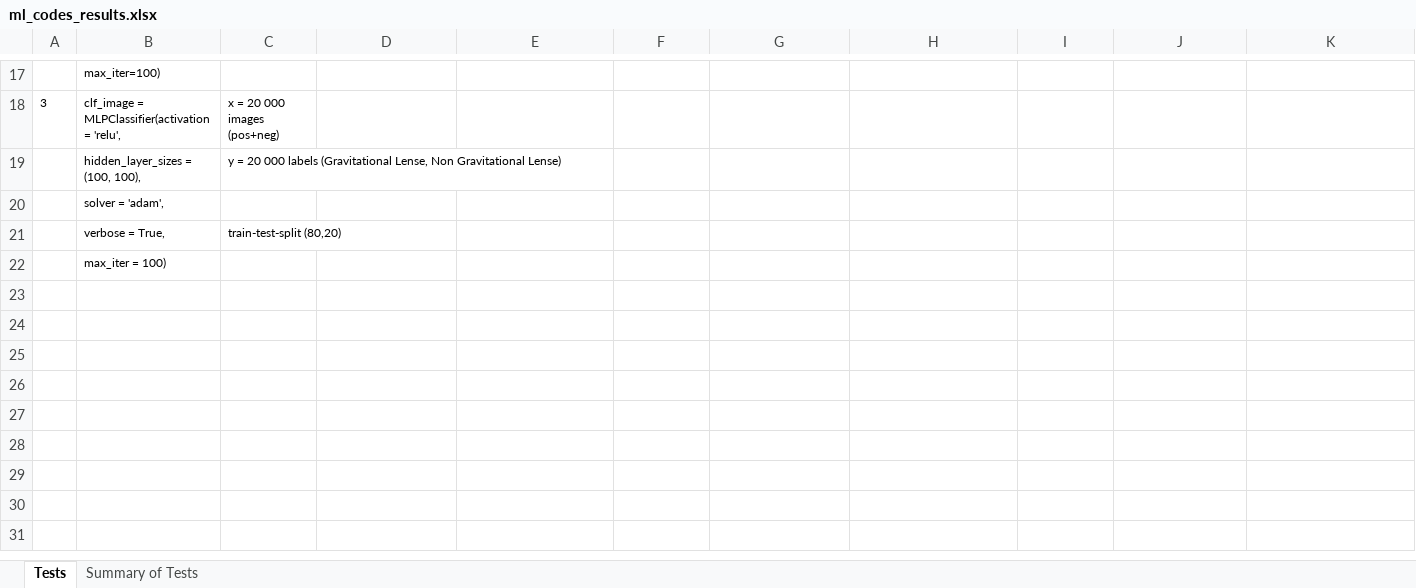
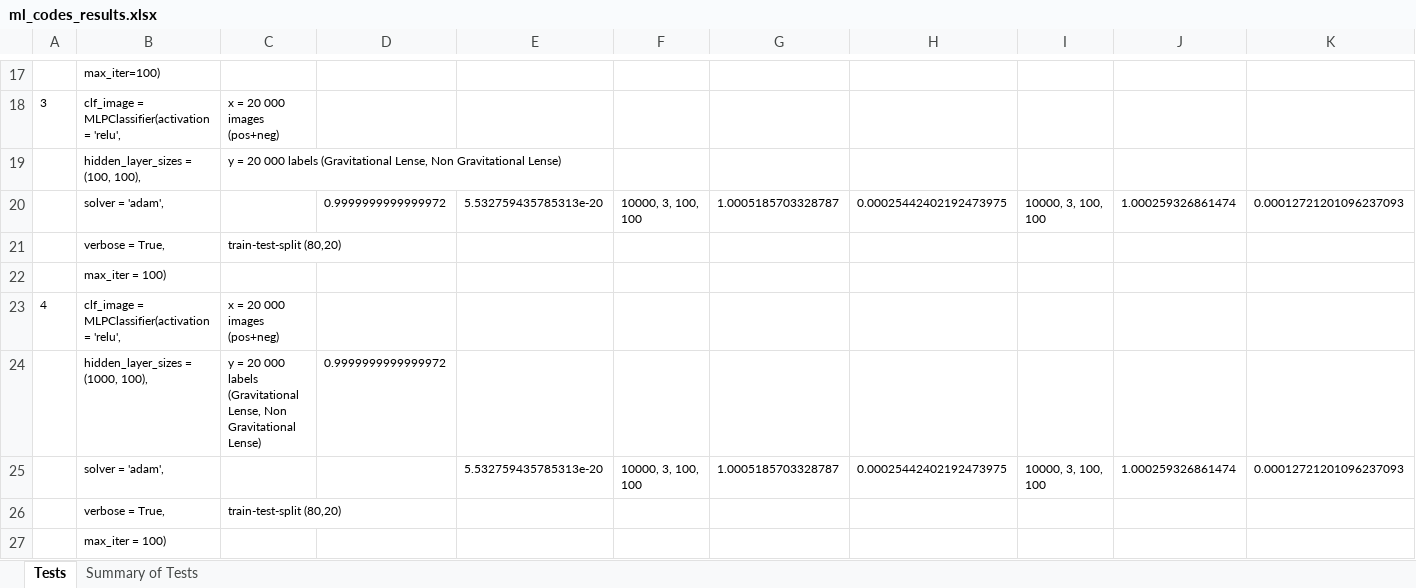
Before and after one commit to Annarien/GravitationalLenses, an Excel workbook: Results /ml_codes_results.xlsx, sheet Tests, drawn as a sheet; only a part is shown, gaps mark what is left out; values as stored, in another font and other column widths than the file's, no borders; addresses are those after the commit; rows hold the shown columns only; the diff names each change by its address in the sheet, - before the commit and + after, or states it on an @@ line.

Commit message:
This is updating the results

```diff
--- a/Results /ml_codes_results.xlsx (sheet Tests)
+++ b/Results /ml_codes_results.xlsx (sheet Tests)
+row 20:  | solver = 'adam', |  | 0.9999999999999972 | 5.532759435785313e-20 | 10000, 3, 100, 100 | 1.0005185703328787 | 0.00025442402192473975 | 10000, 3, 100, 100 | 1.000259326861474 | 0.00012721201096237093
+row 21:  | verbose = True, | train-test-split (80,20)
-B22: solver = 'adam',
+B22: max_iter = 100)
+row 23: 4 | clf_image = MLPClassifier(activation = 'relu', | x = 20 000 images (pos+neg)
+row 24:  | hidden_layer_sizes = (1000, 100), | y = 20 000 labels (Gravitational Lense, Non Gravitational Lense) | 0.9999999999999972
+row 25:  | solver = 'adam', |  |  | 5.532759435785313e-20 | 10000, 3, 100, 100 | 1.0005185703328787 | 0.00025442402192473975 | 10000, 3, 100, 100 | 1.000259326861474 | 0.00012721201096237093
```
Also changed, not shown: sheet Summary of Tests.
